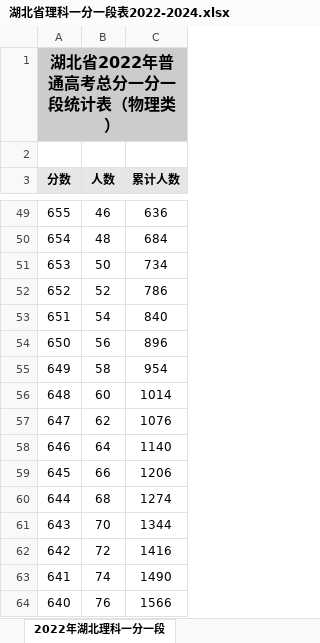
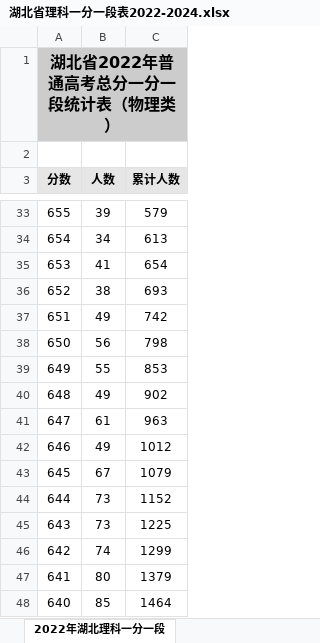
Before and after one commit to edwardwonggang/zhiyuantianbao, an Excel workbook: 湖北省理科一分一段表2022-2024.xlsx, sheet 2022年湖北理科一分一段, drawn as a sheet; only a part is shown, gaps mark what is left out; values as stored, in another font and other column widths than the file's, no borders; addresses are those after the commit; the diff covers the shown part only; the diff names each change by its address in the sheet, - before the commit and + after, or states it on an @@ line.

Commit message:
移除OCR识别脚本，使用官方准确数据更新2022年湖北理科一分一段表

```diff
--- a/湖北省理科一分一段表2022-2024.xlsx (sheet 2022年湖北理科一分一段)
+++ b/湖北省理科一分一段表2022-2024.xlsx (sheet 2022年湖北理科一分一段)
-B33 (人数): 46
+B33 (人数): 39
-C33 (累计人数): 636
+C33 (累计人数): 579
-B34 (人数): 48
+B34 (人数): 34
-C34 (累计人数): 684
+C34 (累计人数): 613
-B35 (人数): 50
+B35 (人数): 41
-C35 (累计人数): 734
+C35 (累计人数): 654
-B36 (人数): 52
+B36 (人数): 38
-C36 (累计人数): 786
+C36 (累计人数): 693
-B37 (人数): 54
+B37 (人数): 49
-C37 (累计人数): 840
+C37 (累计人数): 742
-C38 (累计人数): 896
+C38 (累计人数): 798
-B39 (人数): 58
+B39 (人数): 55
-C39 (累计人数): 954
+C39 (累计人数): 853
-B40 (人数): 60
+B40 (人数): 49
-C40 (累计人数): 1014
+C40 (累计人数): 902
-B41 (人数): 62
+B41 (人数): 61
-C41 (累计人数): 1076
+C41 (累计人数): 963
-B42 (人数): 64
+B42 (人数): 49
-C42 (累计人数): 1140
+C42 (累计人数): 1012
-B43 (人数): 66
+B43 (人数): 67
-C43 (累计人数): 1206
+C43 (累计人数): 1079
-B44 (人数): 68
+B44 (人数): 73
-C44 (累计人数): 1274
+C44 (累计人数): 1152
-B45 (人数): 70
+B45 (人数): 73
-C45 (累计人数): 1344
+C45 (累计人数): 1225
-B46 (人数): 72
+B46 (人数): 74
-C46 (累计人数): 1416
+C46 (累计人数): 1299
-B47 (人数): 74
+B47 (人数): 80
-C47 (累计人数): 1490
+C47 (累计人数): 1379
-B48 (人数): 76
+B48 (人数): 85
-C48 (累计人数): 1566
+C48 (累计人数): 1464
```
Also changed, not shown: 1 added row, 120 removed rows, 230 edited cells and cell formats elsewhere in this sheet, 30 other files.
